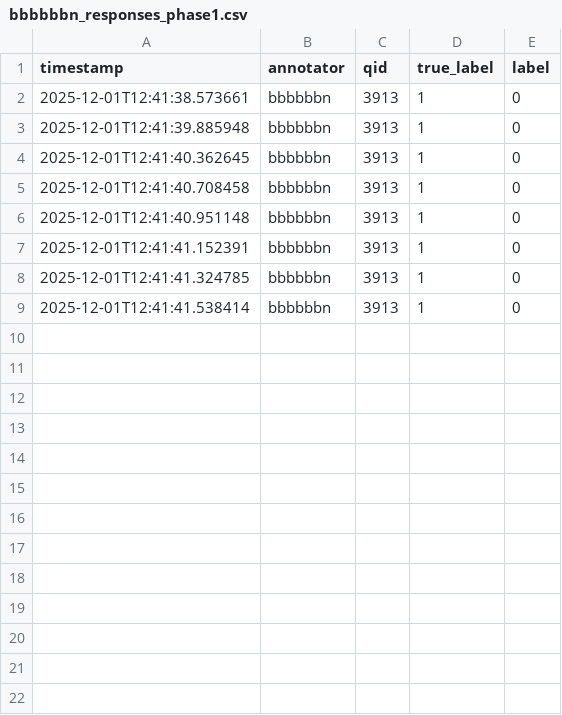
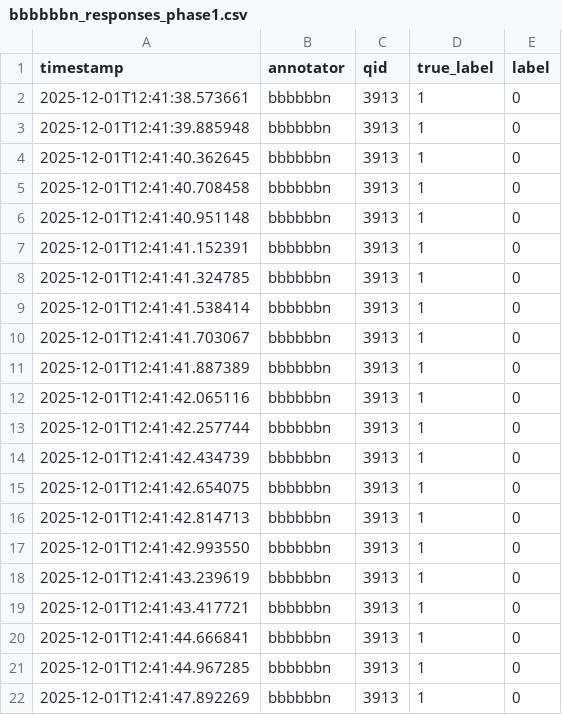
Before and after one commit to ruth-ann/llm-forgetting-human-annotation, a CSV file: results/bbbbbbn_responses_phase1.csv, drawn as a sheet.

Commit message:
Upload annotation results

```diff
--- a/results/bbbbbbn_responses_phase1.csv
+++ b/results/bbbbbbn_responses_phase1.csv
@@ -9 +9,14 @@ timestamp,annotator,qid,true_label,label
 2025-12-01T12:41:41.538414,bbbbbbn,3913,1,0
+2025-12-01T12:41:41.703067,bbbbbbn,3913,1,0
+2025-12-01T12:41:41.887389,bbbbbbn,3913,1,0
+2025-12-01T12:41:42.065116,bbbbbbn,3913,1,0
+2025-12-01T12:41:42.257744,bbbbbbn,3913,1,0
+2025-12-01T12:41:42.434739,bbbbbbn,3913,1,0
+2025-12-01T12:41:42.654075,bbbbbbn,3913,1,0
+2025-12-01T12:41:42.814713,bbbbbbn,3913,1,0
+2025-12-01T12:41:42.993550,bbbbbbn,3913,1,0
+2025-12-01T12:41:43.239619,bbbbbbn,3913,1,0
+2025-12-01T12:41:43.417721,bbbbbbn,3913,1,0
+2025-12-01T12:41:44.666841,bbbbbbn,3913,1,0
+2025-12-01T12:41:44.967285,bbbbbbn,3913,1,0
+2025-12-01T12:41:47.892269,bbbbbbn,3913,1,0
```
